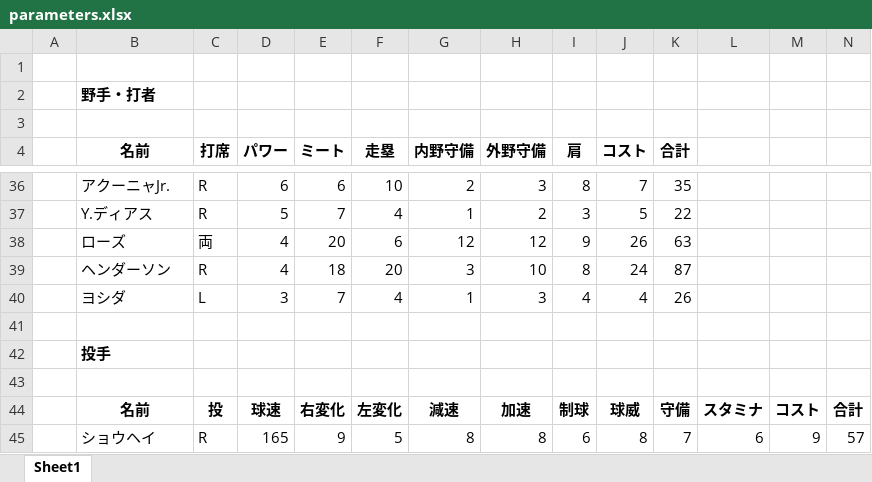
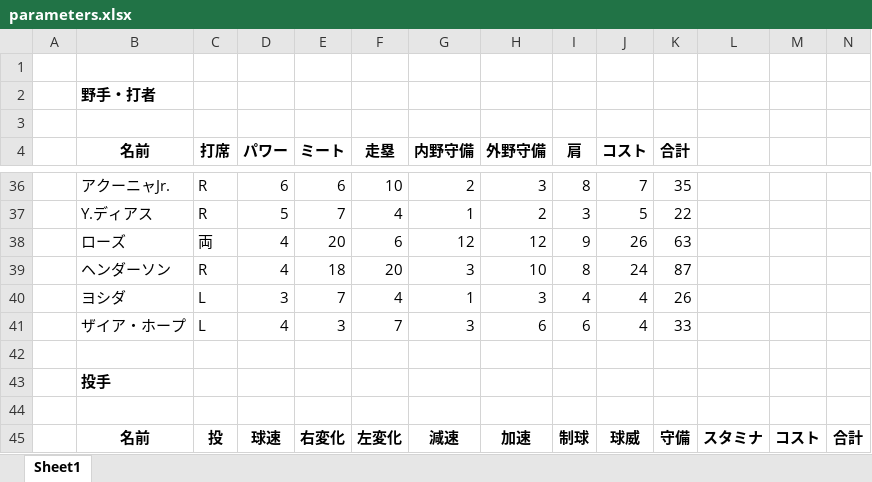
Before and after one commit to rhmgoto/base, an Excel workbook: parameters.xlsx, sheet Sheet1, drawn as a sheet; only a part is shown, gaps mark what is left out; the shorter side is filled out with more unchanged rows; values as stored, in another font and other column widths than the file's, no borders; the diff names each change by its address in the sheet, - before the commit and + after, or states it on an @@ line.

```diff
--- a/parameters.xlsx (sheet Sheet1)
+++ b/parameters.xlsx (sheet Sheet1)
+row 41:  | ザイア・ホープ | L | 4 | 3 | 7 | 3 | 6 | 6 | 4 | 33
```
Also changed, not shown: 4 other files.
